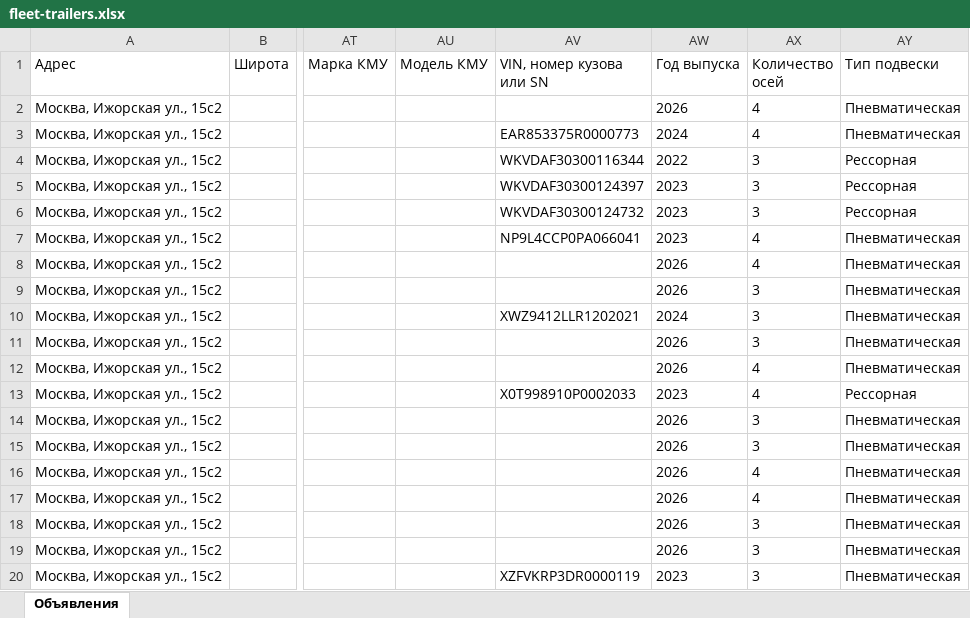
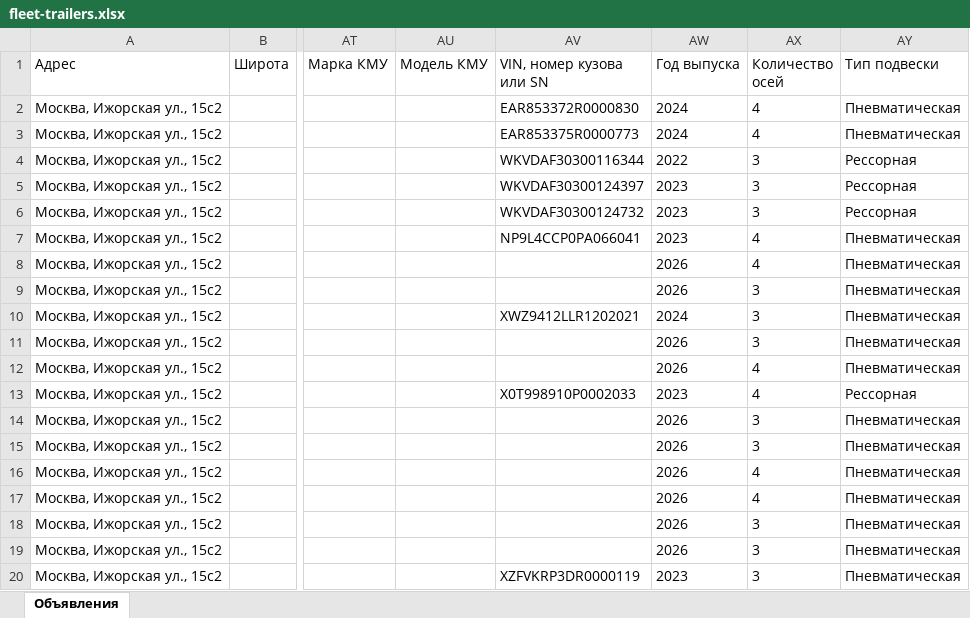
Before and after one commit to aj123123-hub/belkar-avito-feed, an Excel workbook: avito-feed-trailers/fleet-trailers.xlsx, sheet Объявления, drawn as a sheet; only a part is shown, gaps mark what is left out; values as stored, in another font and other column widths than the file's, no borders; the diff names each change by its address in the sheet, - before the commit and + after, or states it on an @@ line.

Commit message:
Исправить год ИнтерПрицеп 853372 Халф Пайп: 2026 → 2024 (по ЭПТС)
Авито отклонил модерацию карточки с ошибкой "неправильный год". Год 2026
был поставлен по конвенции "новое = текущий год", реальный год выпуска
по ЭПТС EAR853372R0000830 — 2024. Добавлен реальный VIN.

```diff
--- a/avito-feed-trailers/fleet-trailers.xlsx (sheet Объявления)
+++ b/avito-feed-trailers/fleet-trailers.xlsx (sheet Объявления)
-AV2 (VIN, номер кузова или SN): (empty)
+AV2 (VIN, номер кузова или SN): EAR853372R0000830
-AW2 (Год выпуска): 2026
+AW2 (Год выпуска): 2024
```
Also changed, not shown: 1 other file.
